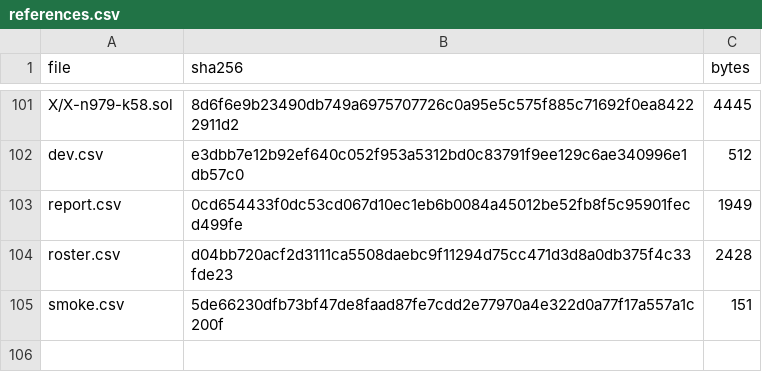
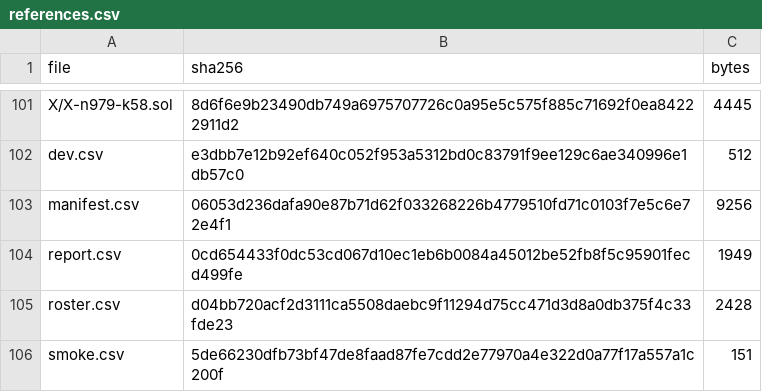
Before and after one commit to spoorendonk/cbls, a CSV file: benchmarks/instances/cvrp/references.csv, drawn as a sheet; only a part is shown, gaps mark what is left out.

```diff
--- a/benchmarks/instances/cvrp/references.csv
+++ b/benchmarks/instances/cvrp/references.csv
@@ -102,2 +102,3 @@ X/X-n979-k58.sol,8d6f6e9b23490db749a6975707726c0a95e5c575f885c71692f0ea84222911d
 dev.csv,e3dbb7e12b92ef640c052f953a5312bd0c83791f9ee129c6ae340996e1db57c0,512
+manifest.csv,06053d236dafa90e87b71d62f033268226b4779510fd71c0103f7e5c6e72e4f1,9256
 report.csv,0cd654433f0dc53cd067d10ec1eb6b0084a45012be52fb8f5c95901fecd499fe,1949
```
Also changed, not shown: 5 other files.
